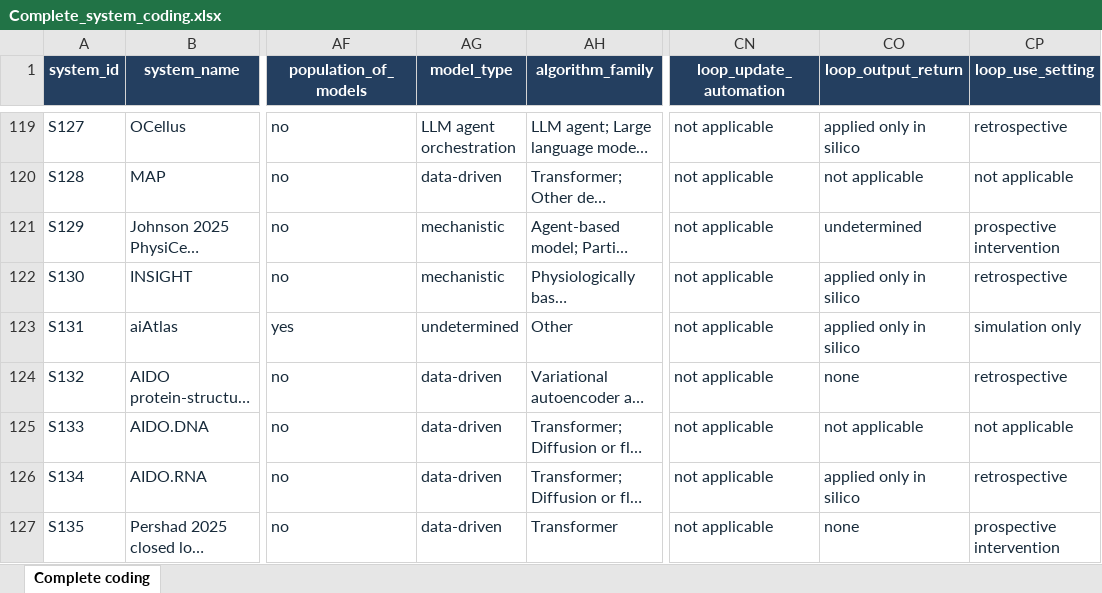
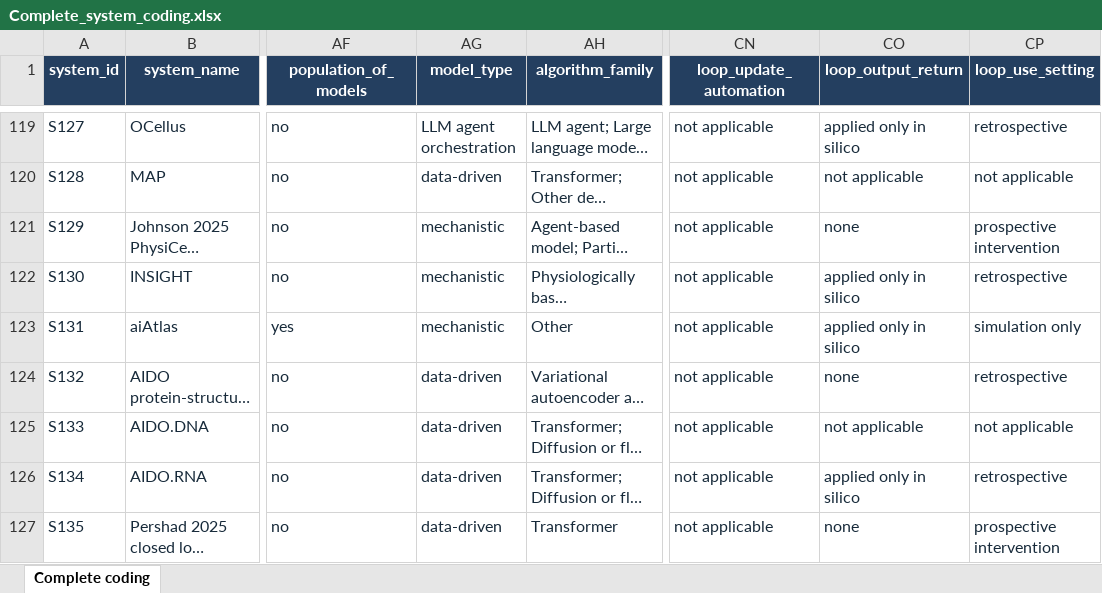
Before and after one commit to zhangzihan-is-good/VL-Survey, an Excel workbook: Complete_system_coding.xlsx, sheet Complete coding, drawn as a sheet; only a part is shown, gaps mark what is left out; long unchanged cells end in …; values as stored, in another font and other column widths than the file's, no borders; table styles not drawn; the diff covers the shown part only; the diff names each change by its address in the sheet, - before the commit and + after, or states it on an @@ line.

Commit message:
Update full-text-verified coding table for 564 systems

```diff
--- a/Complete_system_coding.xlsx (sheet Complete coding)
+++ b/Complete_system_coding.xlsx (sheet Complete coding)
-CO121 (loop_output_return): undetermined
+CO121 (loop_output_return): none
-AG123 (model_type): undetermined
+AG123 (model_type): mechanistic
```
Also changed, not shown: 4 removed rows and 247 edited cells elsewhere in this sheet, 1 other file.
